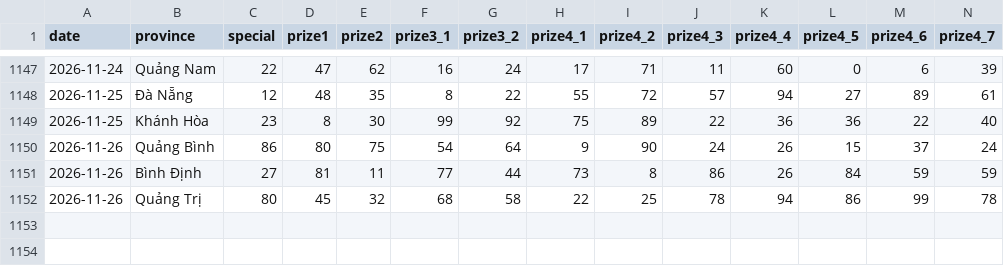
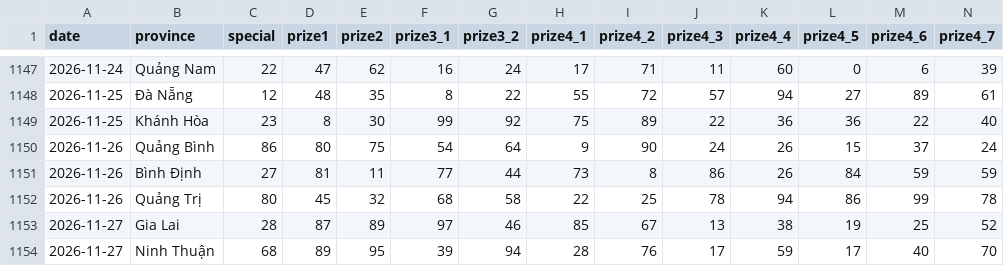
Before and after one commit to aloha123890/vietnam-lottery, a CSV file: data/xsmt-2-digits.csv, drawn as a sheet; only a part is shown, gaps mark what is left out; rows hold the shown columns only; the diff names each change by its address in the sheet, - before the commit and + after, or states it on an @@ line.

```diff
--- a/data/xsmt-2-digits.csv
+++ b/data/xsmt-2-digits.csv
+row 1153: 2026-11-27 | Gia Lai | 28 | 87 | 89 | 97 | 46 | 85 | 67 | 13 | 38 | 19 | 25 | 52
+row 1154: 2026-11-27 | Ninh Thuận | 68 | 89 | 95 | 39 | 94 | 28 | 76 | 17 | 59 | 17 | 40 | 70
```
Also changed, not shown: data/xsmt-sparse.csv, data/xsmt.csv, 8 other files.
